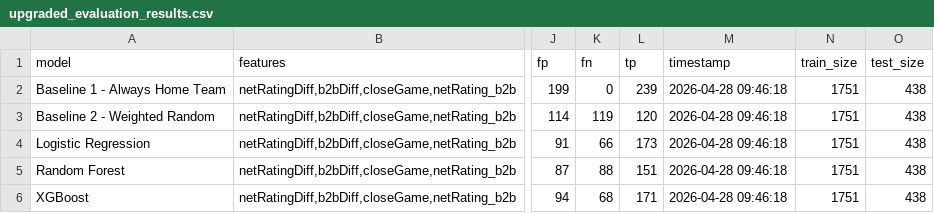
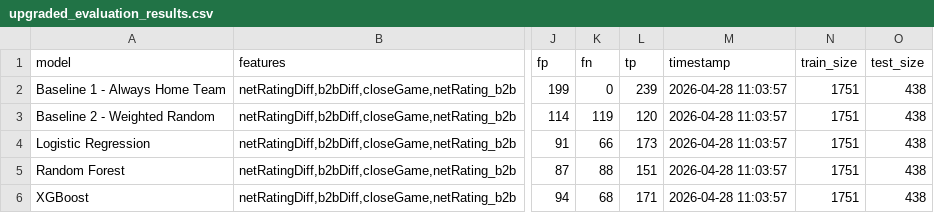
Before and after one commit to lizadukhon22/CS1675-NBA-Game-Predictions, a CSV file: reports/upgraded_evaluation_results.csv, drawn as a sheet; only a part is shown, gaps mark what is left out; the diff covers the shown part only; the diff names each change by its address in the sheet, - before the commit and + after, or states it on an @@ line.

Commit message:
updated analysis reports

```diff
--- a/reports/upgraded_evaluation_results.csv
+++ b/reports/upgraded_evaluation_results.csv
-M2:M6 (timestamp): 2026-04-28 09:46:18
+M2:M6 (timestamp): 2026-04-28 11:03:57
```
Also changed, not shown: 49 edited cells elsewhere in this file, 2 other files.
